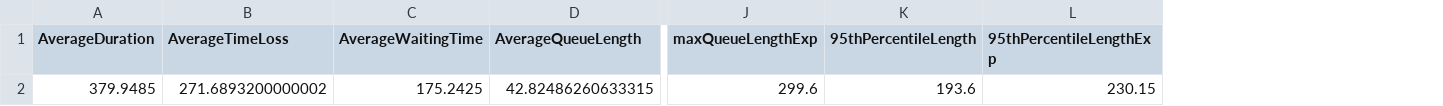
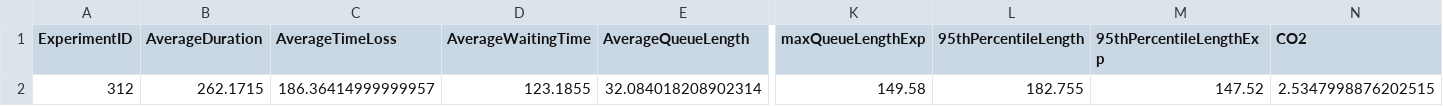
Before and after one commit to Marglib/AAUP7, a CSV file: results/Results_tripinfo312.csv, drawn as a sheet; only a part is shown, gaps mark what is left out; removed rows and columns are numbered as before the commit, all else as after; rows hold the shown columns only; the diff names each change by its address in the sheet, - before the commit and + after, or states it on an @@ line.

Commit message:
Added option for emissionfile in ReadResultFile

```diff
--- a/results/Results_tripinfo312.csv
+++ b/results/Results_tripinfo312.csv
+column A (ExperimentID), empty
+column N (CO2), empty
-row 2: 379.9485 | 271.6893200000002 | 175.2425 | 42.82486260633315 | 299.6 | 193.6 | 230.15
+row 2: 312 | 262.1715 | 186.36414999999957 | 123.1855 | 32.084018208902314 | 149.58 | 182.755 | 147.52 | 2.5347998876202515
```
Also changed, not shown: 1 other file.
